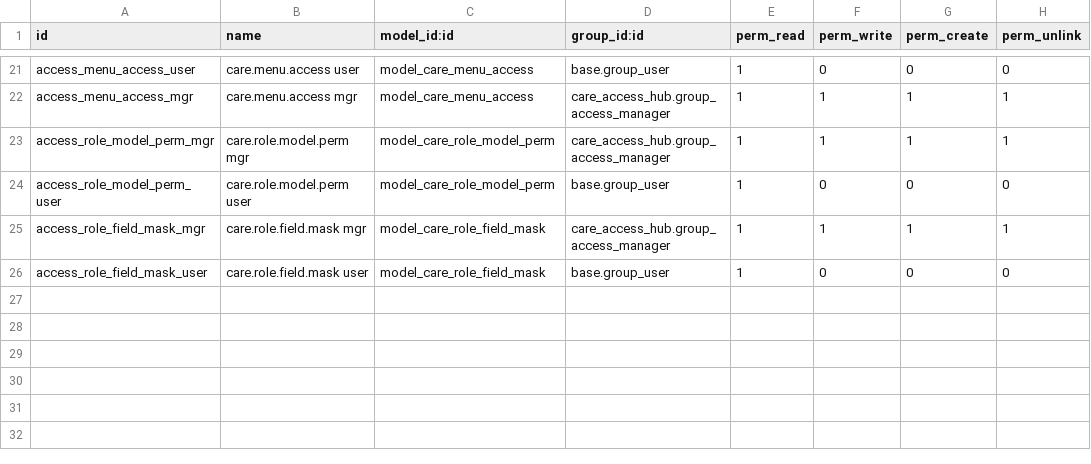
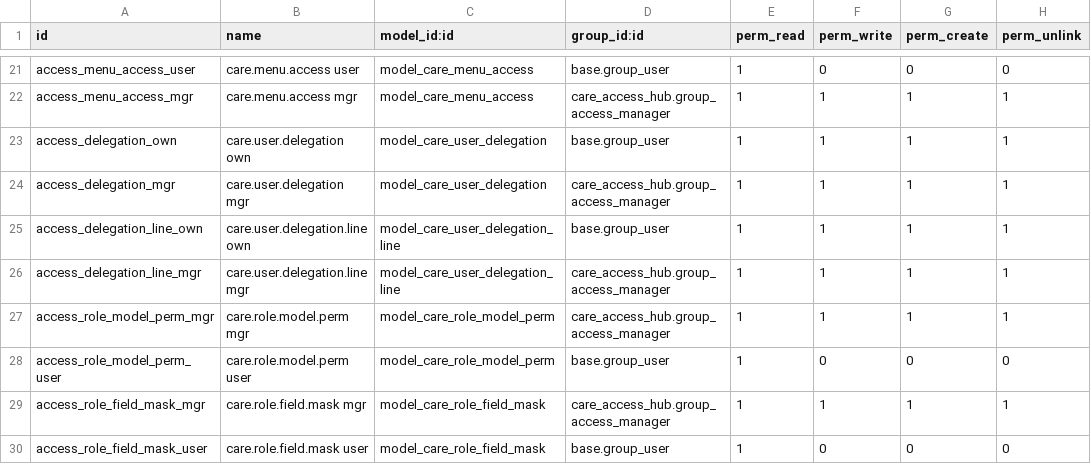
Before and after one commit to careodoo/odoo, a CSV file: care_access_hub/security/ir.model.access.csv, drawn as a sheet; only a part is shown, gaps mark what is left out.

```diff
--- a/care_access_hub/security/ir.model.access.csv
+++ b/care_access_hub/security/ir.model.access.csv
@@ -22,2 +22,6 @@ access_menu_access_user,care.menu.access user,model_care_menu_access,base.group_
 access_menu_access_mgr,care.menu.access mgr,model_care_menu_access,care_access_hub.group_access_manager,1,1,1,1
+access_delegation_own,care.user.delegation own,model_care_user_delegation,base.group_user,1,1,1,1
+access_delegation_mgr,care.user.delegation mgr,model_care_user_delegation,care_access_hub.group_access_manager,1,1,1,1
+access_delegation_line_own,care.user.delegation.line own,model_care_user_delegation_line,base.group_user,1,1,1,1
+access_delegation_line_mgr,care.user.delegation.line mgr,model_care_user_delegation_line,care_access_hub.group_access_manager,1,1,1,1
 access_role_model_perm_mgr,care.role.model.perm mgr,model_care_role_model_perm,care_access_hub.group_access_manager,1,1,1,1
```
Also changed, not shown: 6 other files.
